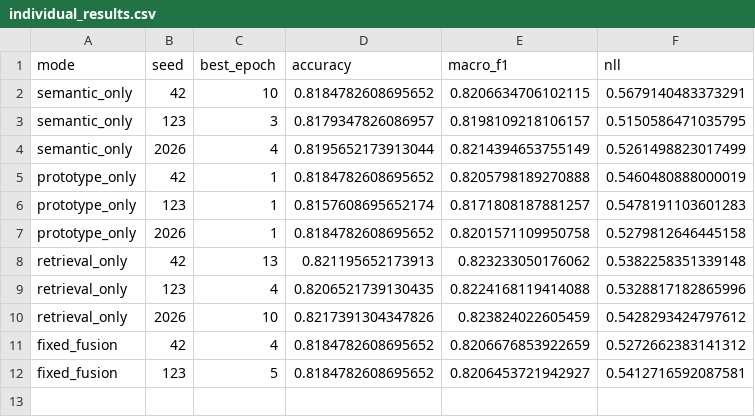
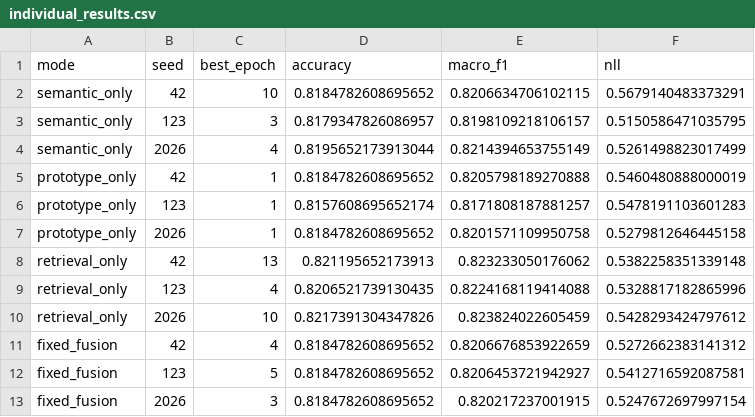
Before and after one commit to ankita6876/bangla-sentiment-research, a CSV file: research_stage8c/individual_results.csv, drawn as a sheet; the diff names each change by its address in the sheet, - before the commit and + after, or states it on an @@ line.

```diff
--- a/research_stage8c/individual_results.csv
+++ b/research_stage8c/individual_results.csv
+row 13: fixed_fusion | 2026 | 3 | 0.8184782608695652 | 0.820217237001915 | 0.5247672697997154
```
Also changed, not shown: research_stage8c/training_history.csv.
